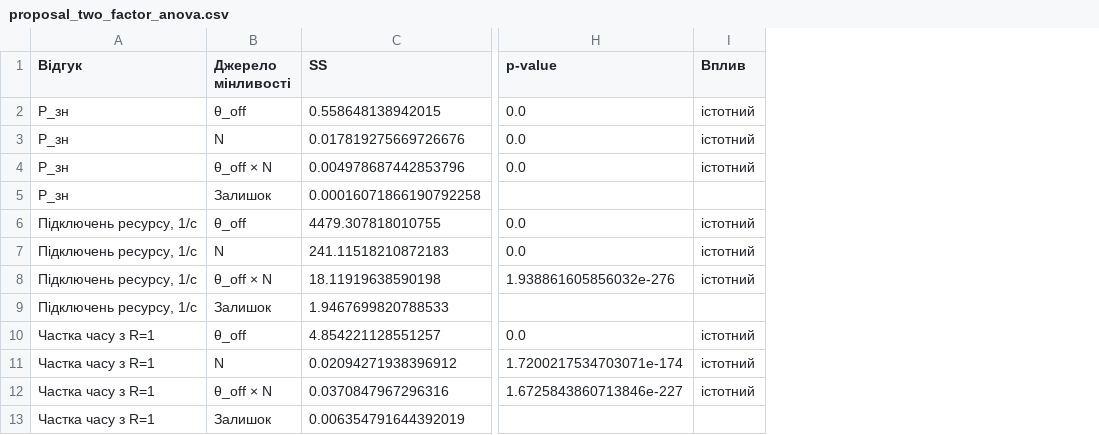
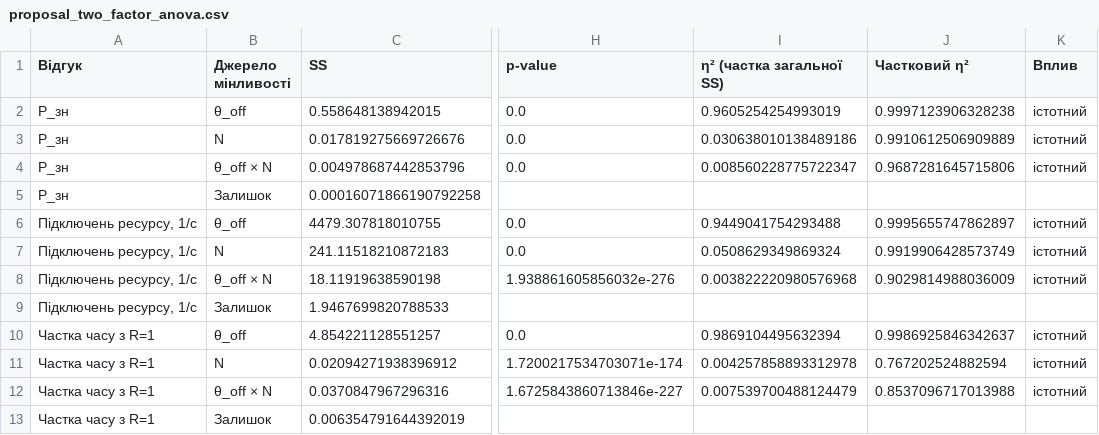
Before and after one commit to NataliaHarashchuk/Computer-modeling-of-discrete-event-systems-coursework, a CSV file: results/proposal_two_factor_anova.csv, drawn as a sheet; only a part is shown, gaps mark what is left out; the diff names each change by its address in the sheet, - before the commit and + after, or states it on an @@ line.

```diff
--- a/results/proposal_two_factor_anova.csv
+++ b/results/proposal_two_factor_anova.csv
+column I (η² (частка загальної SS)), rows 2-12: 0.9605254254993019 | 0.030638010138489186 | 0.008560228775722347 |  | 0.9449041754293488 | 0.0508629349869324 | 0.003822220980576968 |  | 0.9869104495632394 | 0.004257858893312978 | 0.007539700488124479
+column J (Частковий η²), rows 2-12: 0.9997123906328238 | 0.9910612506909889 | 0.9687281645715806 |  | 0.9995655747862897 | 0.9919906428573749 | 0.9029814988036009 |  | 0.9986925846342637 | 0.767202524882594 | 0.8537096717013988
```
Also changed, not shown: results/base_anova.csv, results/factor_interval_regression.csv, 12 other files.
